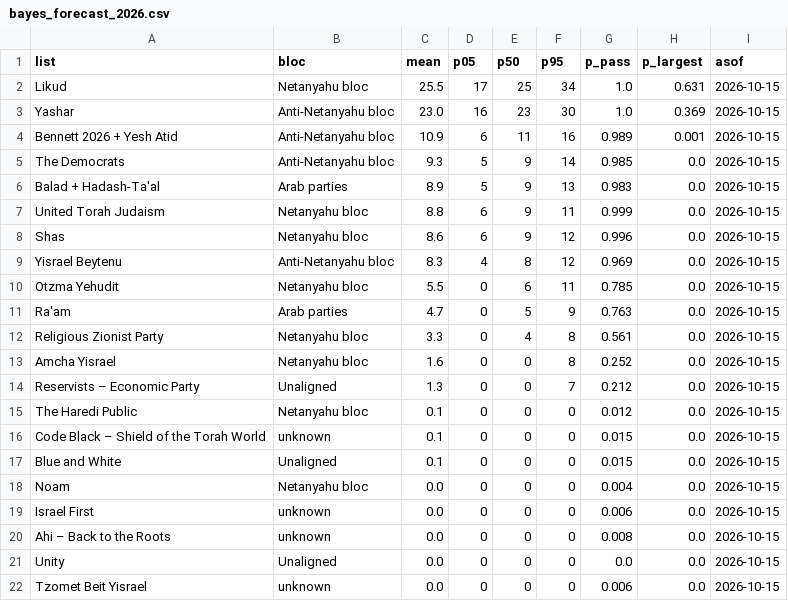
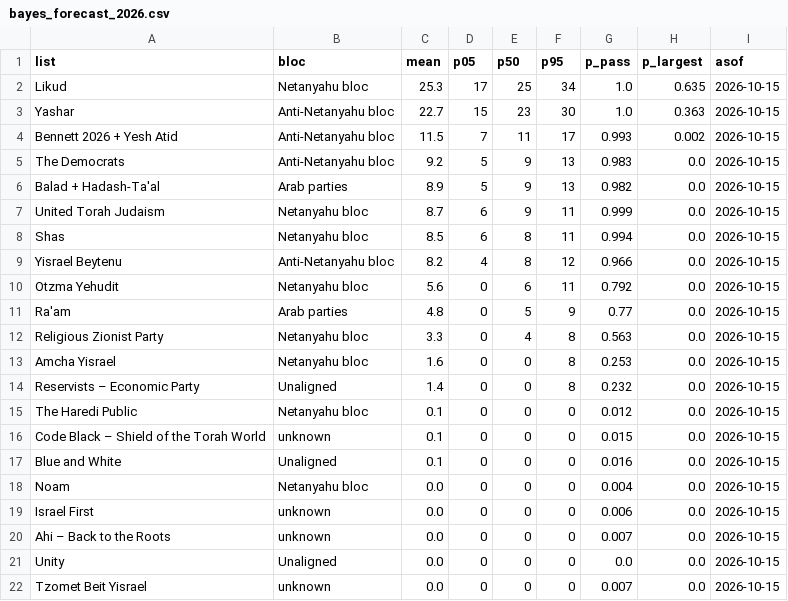
Before and after one commit to idoherling/2026_Election_Model, a CSV file: data/processed/bayes_forecast_2026.csv, drawn as a sheet.

```diff
--- a/data/processed/bayes_forecast_2026.csv
+++ b/data/processed/bayes_forecast_2026.csv
@@ -1,22 +1,22 @@
 list,bloc,mean,p05,p50,p95,p_pass,p_largest,asof
-Likud,Netanyahu bloc,25.5,17,25,34,1.0,0.631,2026-10-15
-Yashar,Anti-Netanyahu bloc,23.0,16,23,30,1.0,0.369,2026-10-15
-Bennett 2026 + Yesh Atid,Anti-Netanyahu bloc,10.9,6,11,16,0.989,0.001,2026-10-15
-The Democrats,Anti-Netanyahu bloc,9.3,5,9,14,0.985,0.0,2026-10-15
-Balad + Hadash-Ta'al,Arab parties,8.9,5,9,13,0.983,0.0,2026-10-15
-United Torah Judaism,Netanyahu bloc,8.8,6,9,11,0.999,0.0,2026-10-15
-Shas,Netanyahu bloc,8.6,6,9,12,0.996,0.0,2026-10-15
-Yisrael Beytenu,Anti-Netanyahu bloc,8.3,4,8,12,0.969,0.0,2026-10-15
-Otzma Yehudit,Netanyahu bloc,5.5,0,6,11,0.785,0.0,2026-10-15
-Ra'am,Arab parties,4.7,0,5,9,0.763,0.0,2026-10-15
-Religious Zionist Party,Netanyahu bloc,3.3,0,4,8,0.561,0.0,2026-10-15
-Amcha Yisrael,Netanyahu bloc,1.6,0,0,8,0.252,0.0,2026-10-15
-Reservists – Economic Party,Unaligned,1.3,0,0,7,0.212,0.0,2026-10-15
+Likud,Netanyahu bloc,25.3,17,25,34,1.0,0.635,2026-10-15
+Yashar,Anti-Netanyahu bloc,22.7,15,23,30,1.0,0.363,2026-10-15
+Bennett 2026 + Yesh Atid,Anti-Netanyahu bloc,11.5,7,11,17,0.993,0.002,2026-10-15
+The Democrats,Anti-Netanyahu bloc,9.2,5,9,13,0.983,0.0,2026-10-15
+Balad + Hadash-Ta'al,Arab parties,8.9,5,9,13,0.982,0.0,2026-10-15
+United Torah Judaism,Netanyahu bloc,8.7,6,9,11,0.999,0.0,2026-10-15
+Shas,Netanyahu bloc,8.5,6,8,11,0.994,0.0,2026-10-15
+Yisrael Beytenu,Anti-Netanyahu bloc,8.2,4,8,12,0.966,0.0,2026-10-15
+Otzma Yehudit,Netanyahu bloc,5.6,0,6,11,0.792,0.0,2026-10-15
+Ra'am,Arab parties,4.8,0,5,9,0.77,0.0,2026-10-15
+Religious Zionist Party,Netanyahu bloc,3.3,0,4,8,0.563,0.0,2026-10-15
+Amcha Yisrael,Netanyahu bloc,1.6,0,0,8,0.253,0.0,2026-10-15
+Reservists – Economic Party,Unaligned,1.4,0,0,8,0.232,0.0,2026-10-15
 The Haredi Public,Netanyahu bloc,0.1,0,0,0,0.012,0.0,2026-10-15
 Code Black – Shield of the Torah World,unknown,0.1,0,0,0,0.015,0.0,2026-10-15
-Blue and White,Unaligned,0.1,0,0,0,0.015,0.0,2026-10-15
+Blue and White,Unaligned,0.1,0,0,0,0.016,0.0,2026-10-15
 Noam,Netanyahu bloc,0.0,0,0,0,0.004,0.0,2026-10-15
 Israel First,unknown,0.0,0,0,0,0.006,0.0,2026-10-15
-Ahi – Back to the Roots,unknown,0.0,0,0,0,0.008,0.0,2026-10-15
+Ahi – Back to the Roots,unknown,0.0,0,0,0,0.007,0.0,2026-10-15
 Unity,Unaligned,0.0,0,0,0,0.0,0.0,2026-10-15
-Tzomet Beit Yisrael,unknown,0.0,0,0,0,0.006,0.0,2026-10-15
+Tzomet Beit Yisrael,unknown,0.0,0,0,0,0.007,0.0,2026-10-15
```
Also changed, not shown: data/processed/government_by_nb.csv, data/processed/government_formation.csv, 27 other files.
